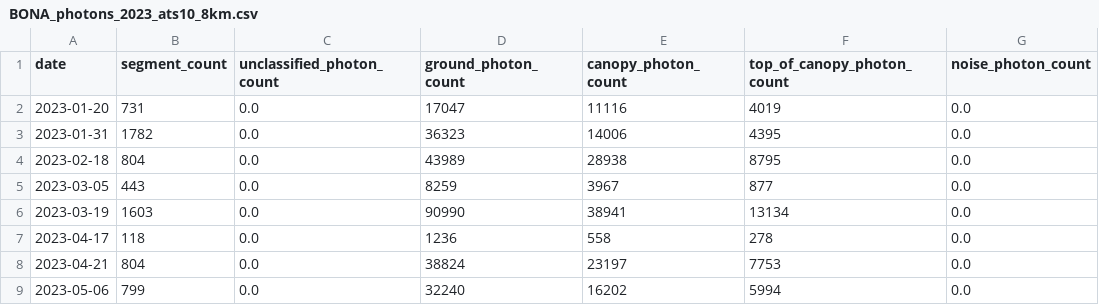
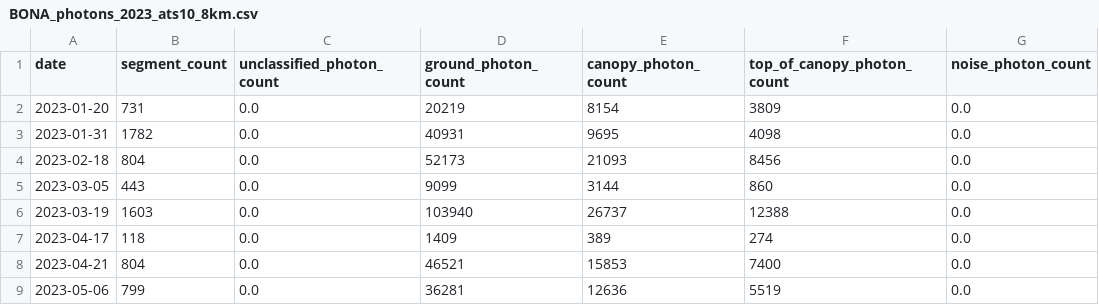
Before and after one commit to allenqluo/snow_on_tree, a CSV file: day/BONA/BONA_photons_2023_ats10_8km.csv, drawn as a sheet; only a part is shown; the diff names each change by its address in the sheet, - before the commit and + after, or states it on an @@ line.

```diff
--- a/day/BONA/BONA_photons_2023_ats10_8km.csv
+++ b/day/BONA/BONA_photons_2023_ats10_8km.csv
-D2 (ground_photon_count): 17047
+D2 (ground_photon_count): 20219
-E2 (canopy_photon_count): 11116
+E2 (canopy_photon_count): 8154
-F2 (top_of_canopy_photon_count): 4019
+F2 (top_of_canopy_photon_count): 3809
-D3 (ground_photon_count): 36323
+D3 (ground_photon_count): 40931
-E3 (canopy_photon_count): 14006
+E3 (canopy_photon_count): 9695
-F3 (top_of_canopy_photon_count): 4395
+F3 (top_of_canopy_photon_count): 4098
-D4 (ground_photon_count): 43989
+D4 (ground_photon_count): 52173
-E4 (canopy_photon_count): 28938
+E4 (canopy_photon_count): 21093
-F4 (top_of_canopy_photon_count): 8795
+F4 (top_of_canopy_photon_count): 8456
-D5 (ground_photon_count): 8259
+D5 (ground_photon_count): 9099
-E5 (canopy_photon_count): 3967
+E5 (canopy_photon_count): 3144
-F5 (top_of_canopy_photon_count): 877
+F5 (top_of_canopy_photon_count): 860
-D6 (ground_photon_count): 90990
+D6 (ground_photon_count): 103940
-E6 (canopy_photon_count): 38941
+E6 (canopy_photon_count): 26737
-F6 (top_of_canopy_photon_count): 13134
+F6 (top_of_canopy_photon_count): 12388
-D7 (ground_photon_count): 1236
+D7 (ground_photon_count): 1409
-E7 (canopy_photon_count): 558
+E7 (canopy_photon_count): 389
-F7 (top_of_canopy_photon_count): 278
+F7 (top_of_canopy_photon_count): 274
-D8 (ground_photon_count): 38824
+D8 (ground_photon_count): 46521
-E8 (canopy_photon_count): 23197
+E8 (canopy_photon_count): 15853
-F8 (top_of_canopy_photon_count): 7753
+F8 (top_of_canopy_photon_count): 7400
-D9 (ground_photon_count): 32240
+D9 (ground_photon_count): 36281
-E9 (canopy_photon_count): 16202
+E9 (canopy_photon_count): 12636
-F9 (top_of_canopy_photon_count): 5994
+F9 (top_of_canopy_photon_count): 5519
```
Also changed, not shown: day/BONA/BONA_photons_2022_ats10_8km.csv, 32 other files.
